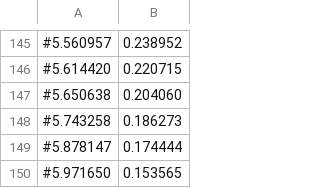
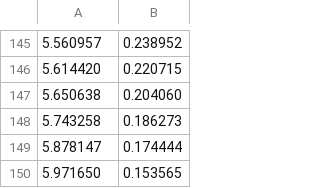
Before and after one commit to agmayorov/GammaCube, a CSV file: OpticalParameters/Tyvek_reflectivity.csv, drawn as a sheet; only a part is shown, gaps mark what is left out; the diff covers the shown part only.

```diff
--- a/OpticalParameters/Tyvek_reflectivity.csv
+++ b/OpticalParameters/Tyvek_reflectivity.csv
@@ -145,6 +145,6 @@
-#5.560957,0.238952
-#5.614420,0.220715
-#5.650638,0.204060
-#5.743258,0.186273
-#5.878147,0.174444
-#5.971650,0.153565
+5.560957,0.238952
+5.614420,0.220715
+5.650638,0.204060
+5.743258,0.186273
+5.878147,0.174444
+5.971650,0.153565
```
Also changed, not shown: 28 edited cells elsewhere in this file, OpticalParameters/CsI_refractive_index.csv, 3 other files.
